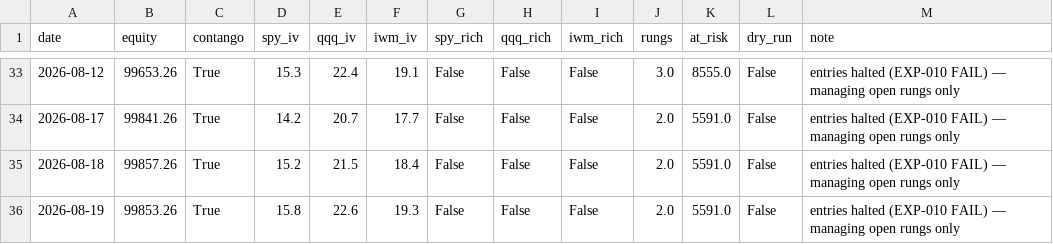
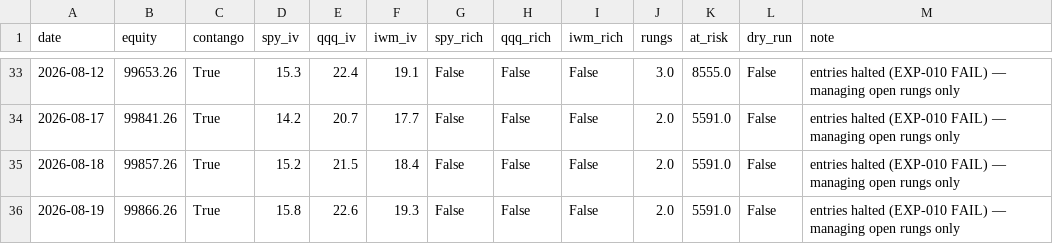
Before and after one commit to Tyler-Morton/BeatTheComp, a CSV file: volbot/volbot_log.csv, drawn as a sheet; only a part is shown, gaps mark what is left out.

```diff
--- a/volbot/volbot_log.csv
+++ b/volbot/volbot_log.csv
@@ -35,2 +35,2 @@ date,equity,contango,spy_iv,qqq_iv,iwm_iv,spy_rich,qqq_rich,iwm_rich,rungs,at_ri
 2026-08-18,99857.26,True,15.2,21.5,18.4,False,False,False,2.0,5591.0,False,entries halted (EXP-010 FAIL) — managing open rungs only
-2026-08-19,99853.26,True,15.8,22.6,19.3,False,False,False,2.0,5591.0,False,entries halted (EXP-010 FAIL) — managing open rungs only
+2026-08-19,99866.26,True,15.8,22.6,19.3,False,False,False,2.0,5591.0,False,entries halted (EXP-010 FAIL) — managing open rungs only
```
